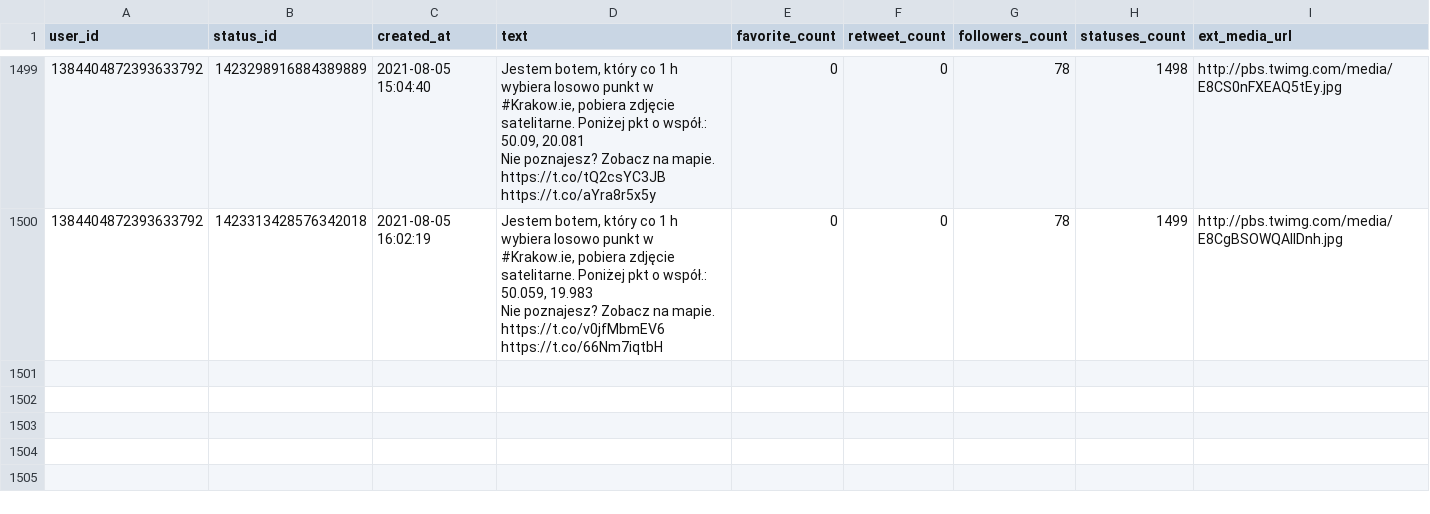
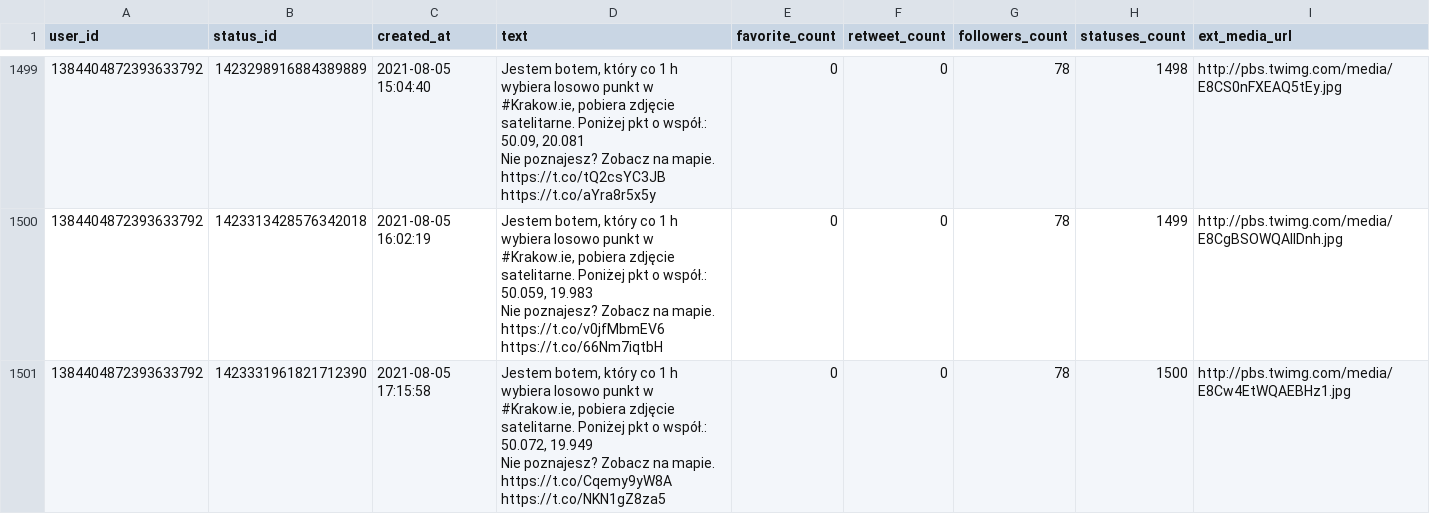
Before and after one commit to sms1962/botblog, a CSV file: data/botkrakow_archiwum_twitow.csv, drawn as a sheet; only a part is shown, gaps mark what is left out.

Commit message:
Zapisanie nowych twitow botkrakow

```diff
--- a/data/botkrakow_archiwum_twitow.csv
+++ b/data/botkrakow_archiwum_twitow.csv
@@ -2987 +2987,3 @@ Nie poznajesz? Zobacz na mapie. https://t.co/tQ2csYC3JB https://t.co/aYra8r5x5y"
 Nie poznajesz? Zobacz na mapie. https://t.co/v0jfMbmEV6 https://t.co/66Nm7iqtbH",0,0,78,1499,http://pbs.twimg.com/media/E8CgBSOWQAIlDnh.jpg
+1384404872393633792,1423331961821712390,2021-08-05 17:15:58,"Jestem botem, który co 1 h wybiera losowo punkt w #Krakow.ie, pobiera zdjęcie satelitarne. Poniżej pkt o współ.: 50.072, 19.949
+Nie poznajesz? Zobacz na mapie. https://t.co/Cqemy9yW8A https://t.co/NKN1gZ8za5",0,0,78,1500,http://pbs.twimg.com/media/E8Cw4EtWQAEBHz1.jpg
```
Also changed, not shown: 1 other file.
